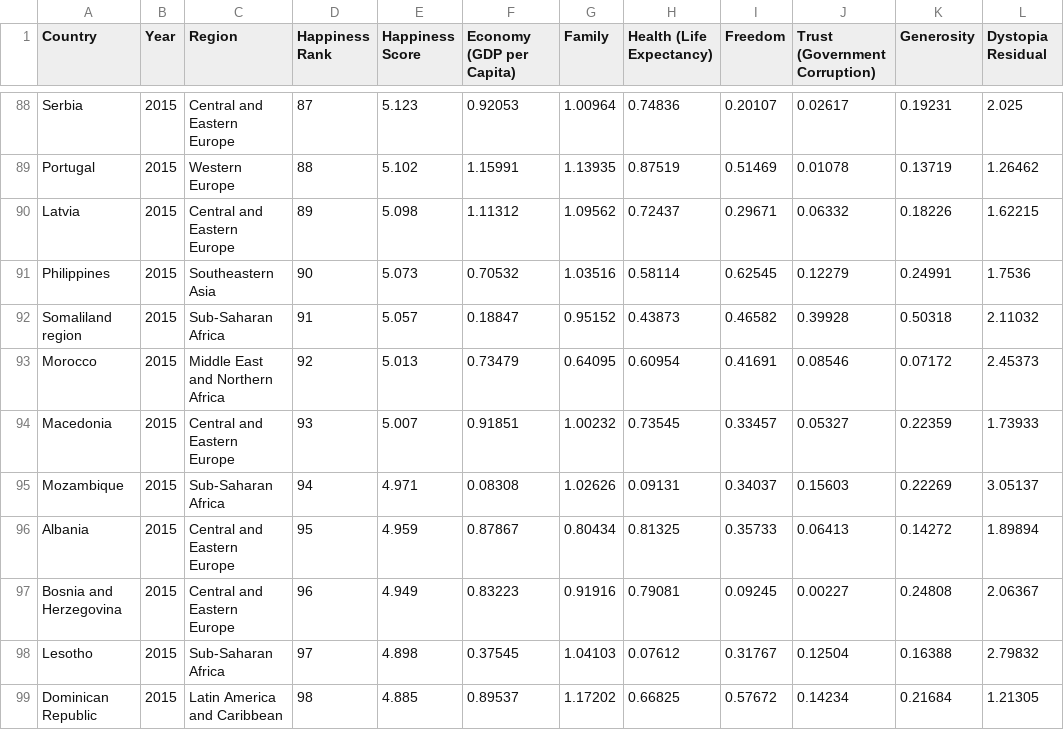
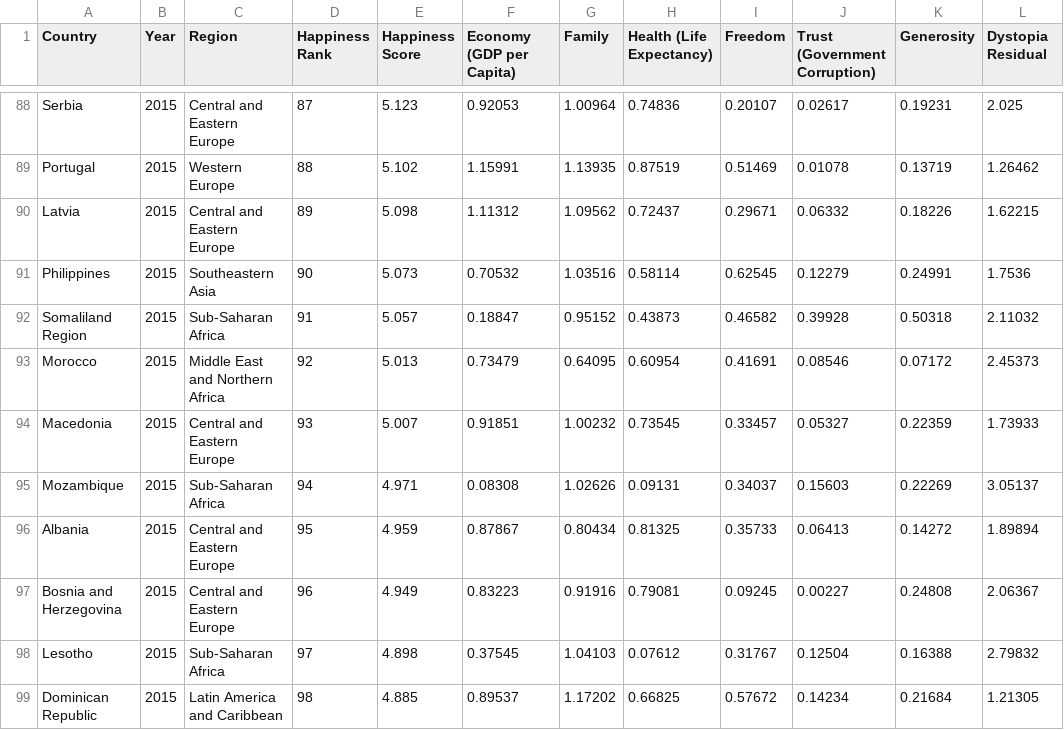
Before and after one commit to apatronl/WorldHappiness, a CSV file: data/yearlyData.csv, drawn as a sheet; only a part is shown, gaps mark what is left out.

```diff
--- a/data/yearlyData.csv
+++ b/data/yearlyData.csv
@@ -91,3 +91,3 @@ Latvia,2015,Central and Eastern Europe,89,5.098,1.11312,1.09562,0.72437,0.29671,
 Philippines,2015,Southeastern Asia,90,5.073,0.70532,1.03516,0.58114,0.62545,0.12279,0.24991,1.7536
-Somaliland region,2015,Sub-Saharan Africa,91,5.057,0.18847,0.95152,0.43873,0.46582,0.39928,0.50318,2.11032
+Somaliland Region,2015,Sub-Saharan Africa,91,5.057,0.18847,0.95152,0.43873,0.46582,0.39928,0.50318,2.11032
 Morocco,2015,Middle East and Northern Africa,92,5.013,0.73479,0.64095,0.60954,0.41691,0.08546,0.07172,2.45373
```
Also changed, not shown: 7 other files.
